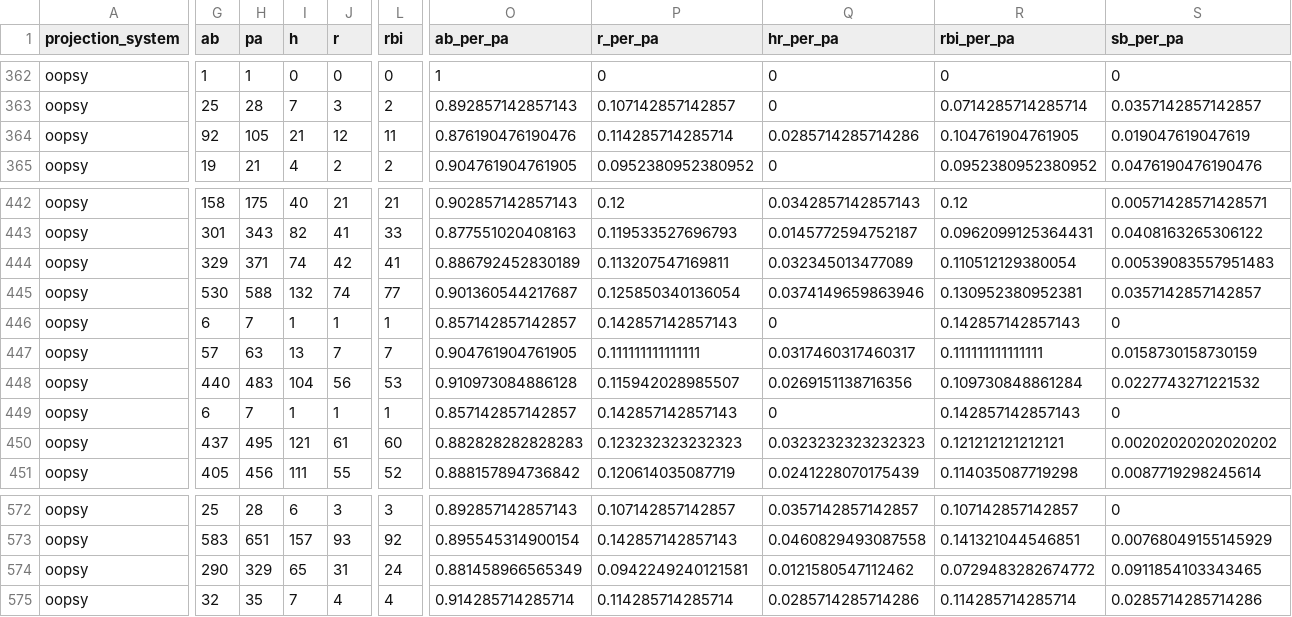
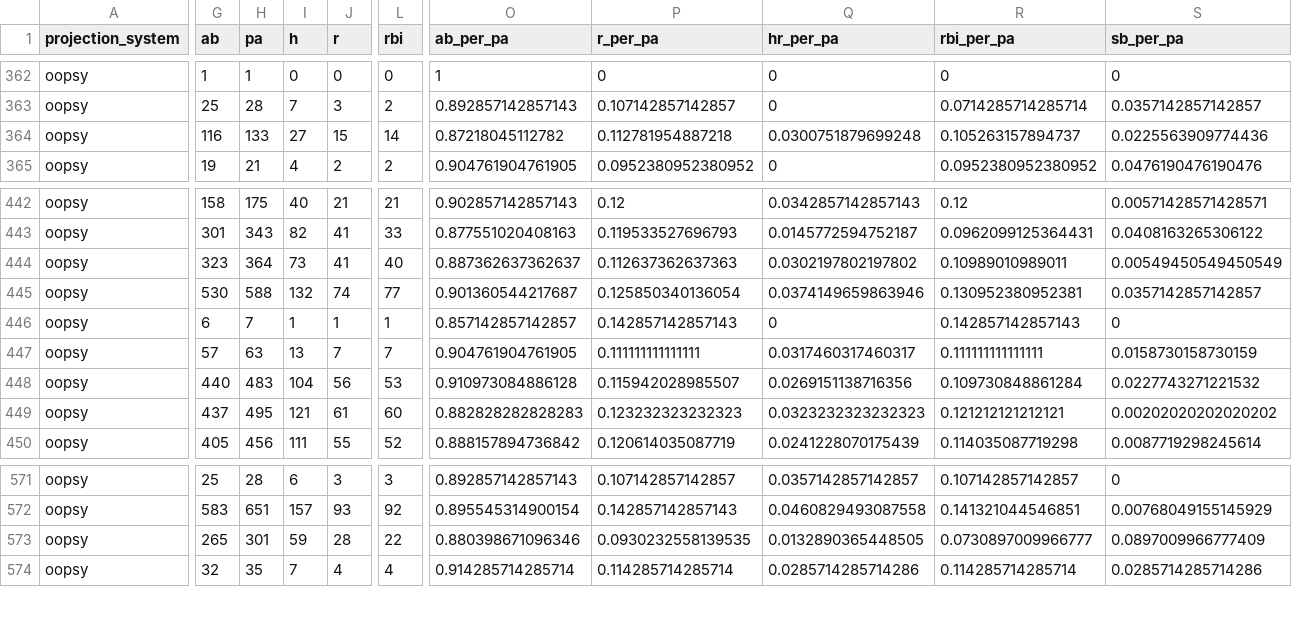
Before and after one commit to collinmyshot/fantasy-baseball-projection-updater-pipeline, a CSV file: data/processed/2026_oopsy_hitters_per_pa.csv, drawn as a sheet; only a part is shown, gaps mark what is left out; removed rows and columns are numbered as before the commit, all else as after; rows hold the shown columns only; the diff covers the shown part only; the diff names each change by its address in the sheet, - before the commit and + after, or states it on an @@ line.

```diff
--- a/data/processed/2026_oopsy_hitters_per_pa.csv
+++ b/data/processed/2026_oopsy_hitters_per_pa.csv
-G364 (ab): 92
+G364 (ab): 116
-H364 (pa): 105
+H364 (pa): 133
-I364 (h): 21
+I364 (h): 27
-J364 (r): 12
+J364 (r): 15
-L364 (rbi): 11
+L364 (rbi): 14
-O364 (ab_per_pa): 0.876190476190476
+O364 (ab_per_pa): 0.87218045112782
-P364 (r_per_pa): 0.114285714285714
+P364 (r_per_pa): 0.112781954887218
-Q364 (hr_per_pa): 0.0285714285714286
+Q364 (hr_per_pa): 0.0300751879699248
-R364 (rbi_per_pa): 0.104761904761905
+R364 (rbi_per_pa): 0.105263157894737
-S364 (sb_per_pa): 0.019047619047619
+S364 (sb_per_pa): 0.0225563909774436
-G444 (ab): 329
+G444 (ab): 323
-H444 (pa): 371
+H444 (pa): 364
-I444 (h): 74
+I444 (h): 73
-J444 (r): 42
+J444 (r): 41
-L444 (rbi): 41
+L444 (rbi): 40
-O444 (ab_per_pa): 0.886792452830189
+O444 (ab_per_pa): 0.887362637362637
-P444 (r_per_pa): 0.113207547169811
+P444 (r_per_pa): 0.112637362637363
-Q444 (hr_per_pa): 0.032345013477089
+Q444 (hr_per_pa): 0.0302197802197802
-R444 (rbi_per_pa): 0.110512129380054
+R444 (rbi_per_pa): 0.10989010989011
-S444 (sb_per_pa): 0.00539083557951483
+S444 (sb_per_pa): 0.00549450549450549
-row 449: oopsy | 6 | 7 | 1 | 1 | 1 | 0.857142857142857 | 0.142857142857143 | 0 | 0.142857142857143 | 0
-G573 (ab): 290
+G573 (ab): 265
-H573 (pa): 329
+H573 (pa): 301
-I573 (h): 65
+I573 (h): 59
-J573 (r): 31
+J573 (r): 28
-L573 (rbi): 24
+L573 (rbi): 22
-O573 (ab_per_pa): 0.881458966565349
+O573 (ab_per_pa): 0.880398671096346
-P573 (r_per_pa): 0.0942249240121581
+P573 (r_per_pa): 0.0930232558139535
-Q573 (hr_per_pa): 0.0121580547112462
+Q573 (hr_per_pa): 0.0132890365448505
-R573 (rbi_per_pa): 0.0729483282674772
+R573 (rbi_per_pa): 0.0730897009966777
-S573 (sb_per_pa): 0.0911854103343465
+S573 (sb_per_pa): 0.0897009966777409
```
Also changed, not shown: 141 edited cells elsewhere in this file, data/processed/2026_adp_unmatched.csv, data/processed/2026_hitters_weighted_per_pa_zscores.csv, 27 other files.
